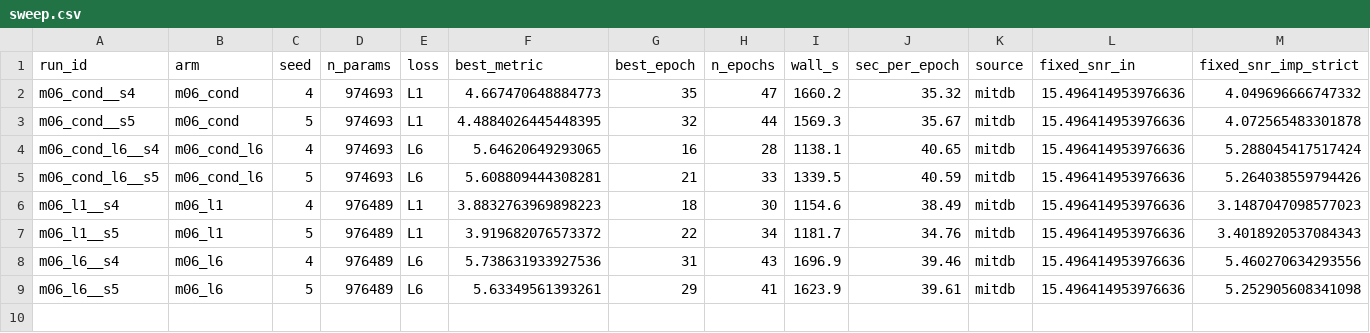
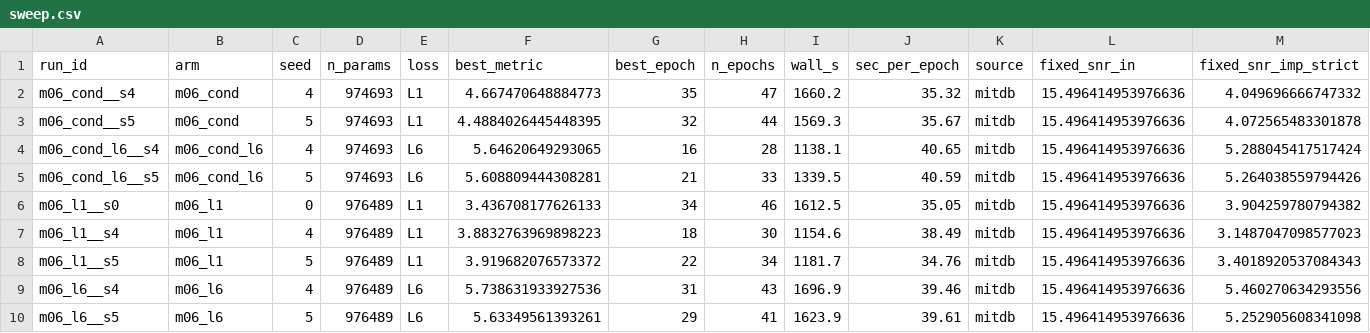
Before and after one commit to userpawbaw/ECG_denoising_method_comparision, a CSV file: results/ext/l6cond/sweep.csv, drawn as a sheet; only a part is shown; rows hold the shown columns only; the diff names each change by its address in the sheet, - before the commit and + after, or states it on an @@ line.

```diff
--- a/results/ext/l6cond/sweep.csv
+++ b/results/ext/l6cond/sweep.csv
+row 6: m06_l1__s0 | m06_l1 | 0 | 976489 | L1 | 3.436708177626133 | 34 | 46 | 1612.5 | 35.05 | mitdb | 15.496414953976636 | 3.904259780794382
```
Also changed, not shown: 6 other files.
